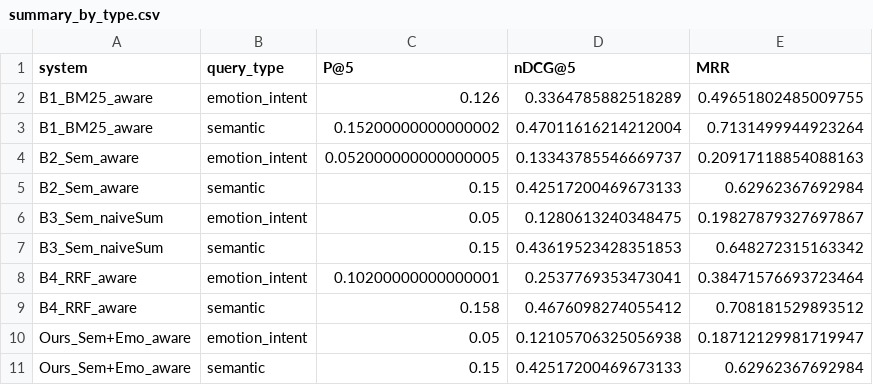
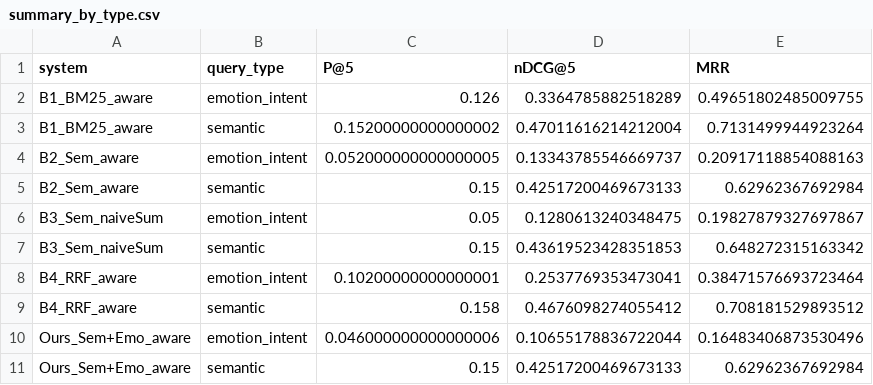
Before and after one commit to ImashaUdayangi/Memtale-Co-Archivist, a CSV file: evaluation/runs/index_aware/alpha_0.9/summary_by_type.csv, drawn as a sheet.

Commit message:
Updated results to alpha 0.9 to find best indexing strategy
Refreshed per-query and summary evaluation metrics for both index_aware and index_full runs with alpha 0.9. Changes reflect updated results for the Ours_Sem+Emo method, affecting per-query, summary_by_type, and summary_overall CSV files.

```diff
--- a/evaluation/runs/index_aware/alpha_0.9/summary_by_type.csv
+++ b/evaluation/runs/index_aware/alpha_0.9/summary_by_type.csv
@@ -9,3 +9,3 @@ B4_RRF_aware,emotion_intent,0.10200000000000001,0.2537769353473041,0.38471576693
 B4_RRF_aware,semantic,0.158,0.4676098274055412,0.708181529893512
-Ours_Sem+Emo_aware,emotion_intent,0.05,0.12105706325056938,0.18712129981719947
+Ours_Sem+Emo_aware,emotion_intent,0.046000000000000006,0.10655178836722044,0.16483406873530496
 Ours_Sem+Emo_aware,semantic,0.15,0.42517200469673133,0.62962367692984
```
Also changed, not shown: evaluation/runs/index_aware/alpha_0.9/per_query_results.csv, evaluation/runs/index_aware/alpha_0.9/summary_overall.csv, 3 other files.
